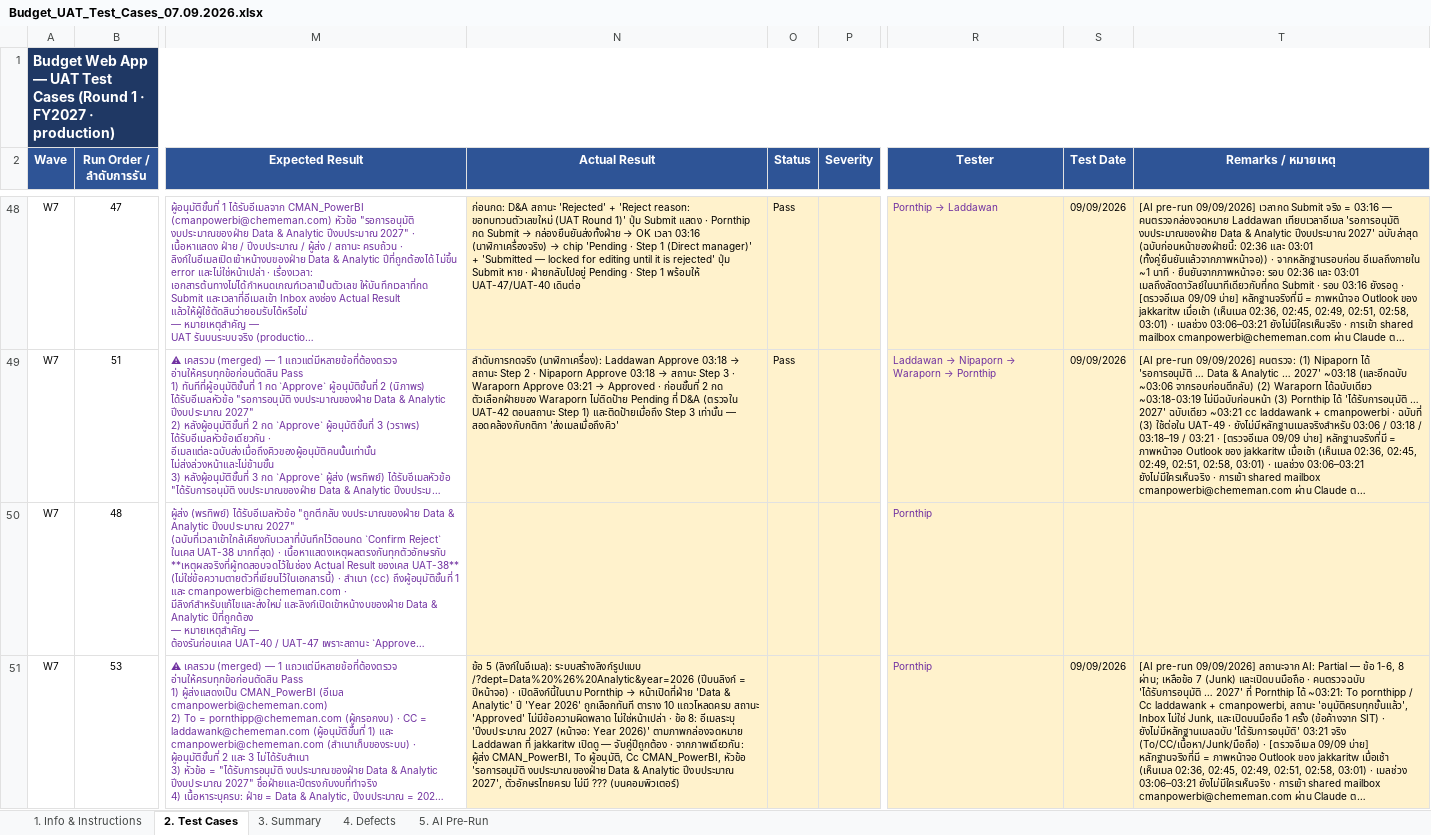
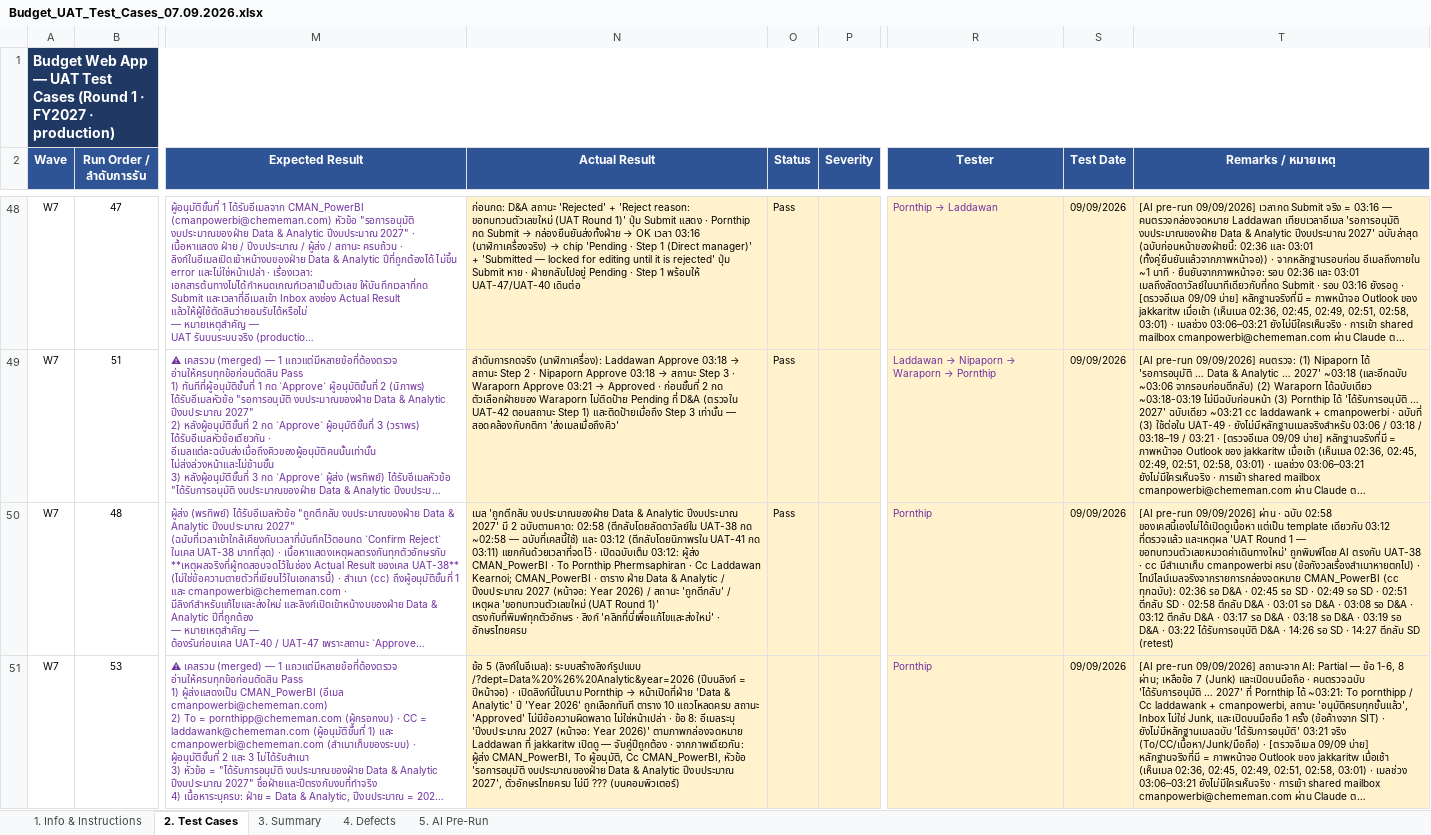
Before and after one commit to cmanpowerbi-chememan-com/budget-management-web, an Excel workbook: requirement_spec/5_uat/Budget_UAT_Test_Cases_07.09.2026.xlsx, sheet 2. Test Cases, drawn as a sheet; only a part is shown, gaps mark what is left out; long unchanged cells end in …; values as stored, in another font and other column widths than the file's, no borders; the diff covers the shown part only; the diff names each change by its address in the sheet, - before the commit and + after, or states it on an @@ line.

```diff
--- a/requirement_spec/5_uat/Budget_UAT_Test_Cases_07.09.2026.xlsx (sheet 2. Test Cases)
+++ b/requirement_spec/5_uat/Budget_UAT_Test_Cases_07.09.2026.xlsx (sheet 2. Test Cases)
-N50 (Actual Result): (empty)
+N50 (Actual Result): เมล 'ถูกตีกลับ งบประมาณของฝ่าย Data & Analytic ปีงบประมาณ 2027' มี 2 ฉบับตามคาด: 02:58 (ตีกลับโดยลัดดาวัลย์ใน UAT-38 กด ~02:58 — ฉบับที่เคสนี้ใช้) และ 03:12 (ตีกลับโดยนิภาพรใน UAT-41 กด 03:11) แยกกันด้วยเวลาที่จดไว้ · เปิดฉบับเต็ม 03:12: ผู้ส่ง CMAN_PowerBI · To Pornthip Phermsaphiran · Cc Laddawan Kearnoi; CMAN_PowerBI · ตาราง ฝ่าย Data & Analytic / ปีงบประมาณ 2027 (หน้าจอ: Year 2026) / สถานะ 'ถูกตีกลับ' / เหตุผล 'ขอทบทวนตัวเลขใหม่ (UAT Round 1)' ตรงกับที่พิมพ์ทุกตัวอักษร · ลิงก์ 'คลิกที่นี่เพื่อแก้ไขและส่งใหม่' · อักษรไทยครบ
-O50 (Status): (empty)
+O50 (Status): Pass
-S50 (Test Date): (empty)
+S50 (Test Date): 09/09/2026
-T50 (Remarks / หมายเหตุ): (empty)
+T50 (Remarks / หมายเหตุ): [AI pre-run 09/09/2026] ผ่าน · ฉบับ 02:58 ของเคสนี้เองไม่ได้เปิดดูเนื้อหา แต่เป็น template เดียวกับ 03:12 ที่ตรวจแล้ว และเหตุผล 'UAT Round 1 — ขอทบทวนตัวเลขหมวดค่าเดินทางใหม่' ถูกพิมพ์โดย AI ตรงกับ UAT-38 · cc มีสำเนาเก็บ cmanpowerbi ครบ (ข้อกังวลเรื่องสำเนาหายตกไป) · ไทม์ไลน์เมลจริงจากรายการกล่องจดหมาย CMAN_PowerBI (cc ทุกฉบับ): 02:36 รอ D&A · 02:45 รอ SD · 02:49 รอ SD · 02:51 ตีกลับ SD · 02:58 ตีกลับ D&A · 03:01 รอ D&A · 03:08 รอ D&A · 03:12 ตีกลับ D&A · 03:17 รอ D&A · 03:18 รอ D&A · 03:19 รอ D&A · 03:22 ได้รับการอนุมัติ D&A · 14:26 รอ SD · 14:27 ตีกลับ SD (retest)
```
Also changed, not shown: 5 edited cells elsewhere in this sheet, sheet 5. AI Pre-Run, 1 other file.
